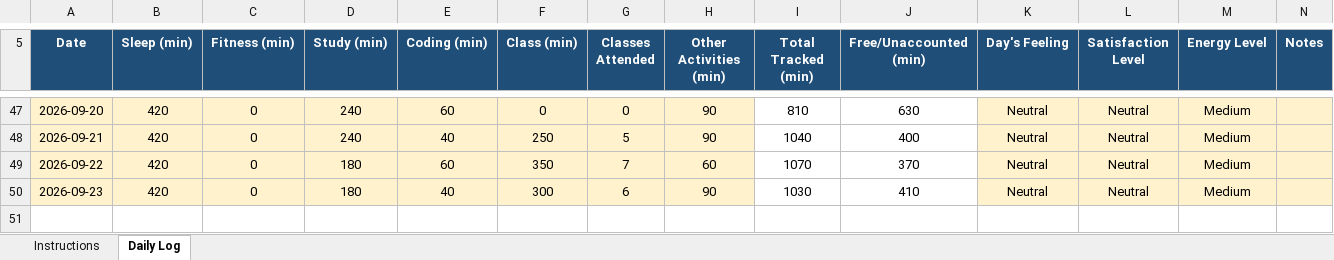
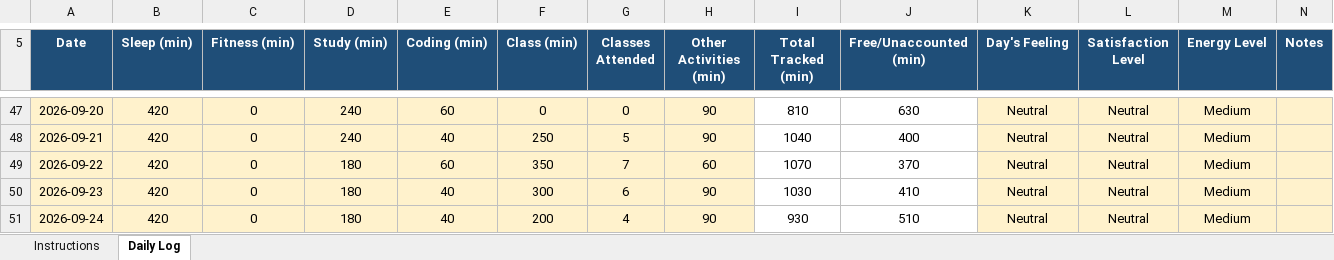
Before and after one commit to SetuKumarJha/CAP776, an Excel workbook: 12604704.xlsx, sheet Daily Log, drawn as a sheet; only a part is shown, gaps mark what is left out; values as stored, in another font and other column widths than the file's, no borders; conditional formats not drawn; the diff names each change by its address in the sheet, - before the commit and + after, or states it on an @@ line.

Commit message:
Daily activity updated

```diff
--- a/12604704.xlsx (sheet Daily Log)
+++ b/12604704.xlsx (sheet Daily Log)
+row 51: 2026-09-24 | 420 | 0 | 180 | 40 | 200 | 4 | 90 | 930 | 510 | Neutral | Neutral | Medium
```
